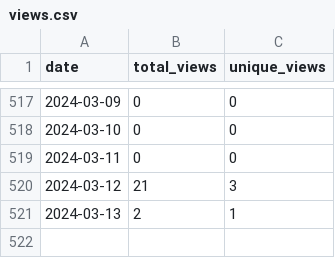
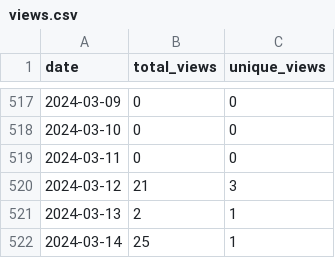
Before and after one commit to merrymitch/COMP4300, a CSV file: .traffic/views.csv, drawn as a sheet; only a part is shown, gaps mark what is left out; the diff names each change by its address in the sheet, - before the commit and + after, or states it on an @@ line.

Commit message:
Updating repository traffic

```diff
--- a/.traffic/views.csv
+++ b/.traffic/views.csv
+row 522: 2024-03-14 | 25 | 1
```
Also changed, not shown: .traffic/clones.csv, 3 other files.
